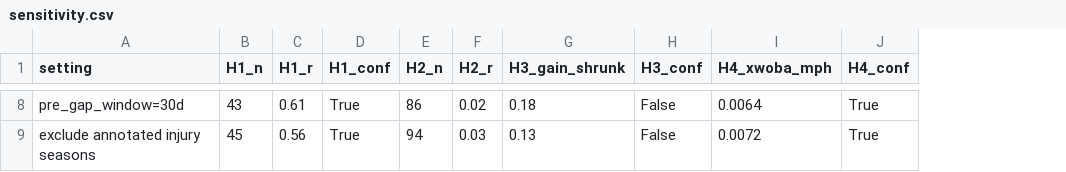
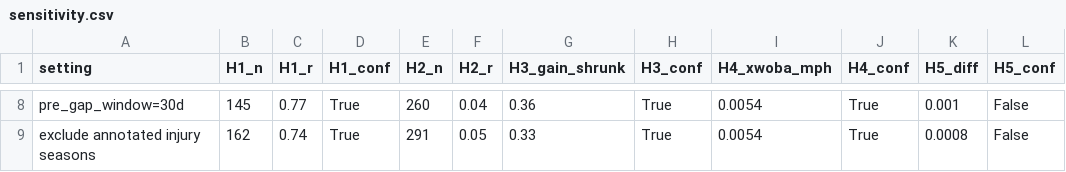
Before and after one commit to ejimenezperformance/ep-starter-hook-timing, a CSV file: outputs/sensitivity.csv, drawn as a sheet; only a part is shown, gaps mark what is left out; the diff covers the shown part only; the diff names each change by its address in the sheet, - before the commit and + after, or states it on an @@ line.

```diff
--- a/outputs/sensitivity.csv
+++ b/outputs/sensitivity.csv
+column K (H5_diff), rows 8-9: 0.001 | 0.0008
+column L (H5_conf), rows 8-9: False | False
-B8 (H1_n): 43
+B8 (H1_n): 145
-C8 (H1_r): 0.61
+C8 (H1_r): 0.77
-E8 (H2_n): 86
+E8 (H2_n): 260
-F8 (H2_r): 0.02
+F8 (H2_r): 0.04
-G8 (H3_gain_shrunk): 0.18
+G8 (H3_gain_shrunk): 0.36
-H8:H9 (H3_conf): False
+H8:H9 (H3_conf): True
-I8 (H4_xwoba_mph): 0.0064
+I8 (H4_xwoba_mph): 0.0054
-B9 (H1_n): 45
+B9 (H1_n): 162
-C9 (H1_r): 0.56
+C9 (H1_r): 0.74
-E9 (H2_n): 94
+E9 (H2_n): 291
-F9 (H2_r): 0.03
+F9 (H2_r): 0.05
-G9 (H3_gain_shrunk): 0.13
+G9 (H3_gain_shrunk): 0.33
-I9 (H4_xwoba_mph): 0.0072
+I9 (H4_xwoba_mph): 0.0054
```
Also changed, not shown: 40 edited cells elsewhere in this file, data/injury_exclusions.csv, outputs/league_tto_curve.csv, 21 other files.
